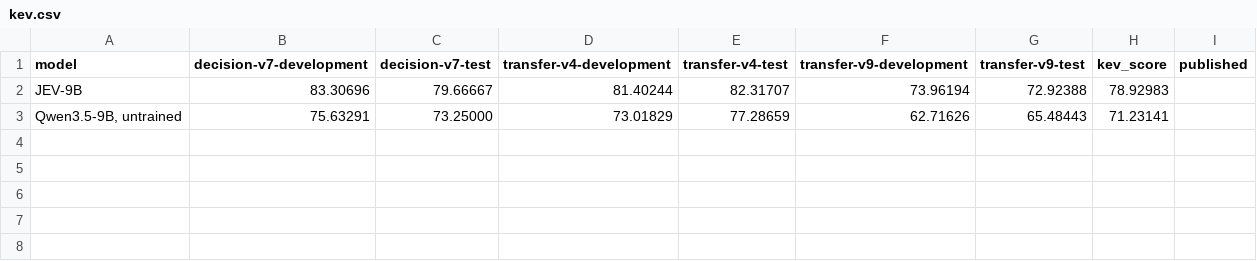
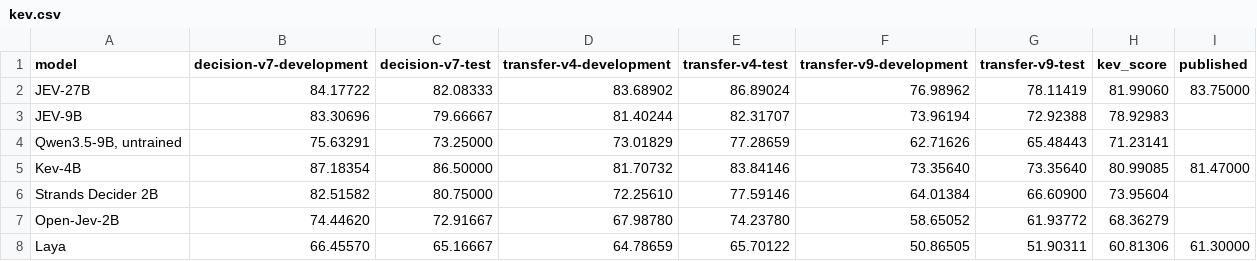
Before and after one commit to harit7/theposterior-content, a CSV file: leaderboards/decision-benchmarks/data/kev.csv, drawn as a sheet.

```diff
--- a/leaderboards/decision-benchmarks/data/kev.csv
+++ b/leaderboards/decision-benchmarks/data/kev.csv
@@ -1,3 +1,8 @@
 model,decision-v7-development,decision-v7-test,transfer-v4-development,transfer-v4-test,transfer-v9-development,transfer-v9-test,kev_score,published
+JEV-27B,84.17722,82.08333,83.68902,86.89024,76.98962,78.11419,81.99060,83.75000
 JEV-9B,83.30696,79.66667,81.40244,82.31707,73.96194,72.92388,78.92983,
 "Qwen3.5-9B, untrained",75.63291,73.25000,73.01829,77.28659,62.71626,65.48443,71.23141,
+Kev-4B,87.18354,86.50000,81.70732,83.84146,73.35640,73.35640,80.99085,81.47000
+Strands Decider 2B,82.51582,80.75000,72.25610,77.59146,64.01384,66.60900,73.95604,
+Open-Jev-2B,74.44620,72.91667,67.98780,74.23780,58.65052,61.93772,68.36279,
+Laya,66.45570,65.16667,64.78659,65.70122,50.86505,51.90311,60.81306,61.30000
```
Also changed, not shown: leaderboards/decision-benchmarks/data/models.csv, leaderboards/decision-benchmarks/data/results.csv, 2 other files.
